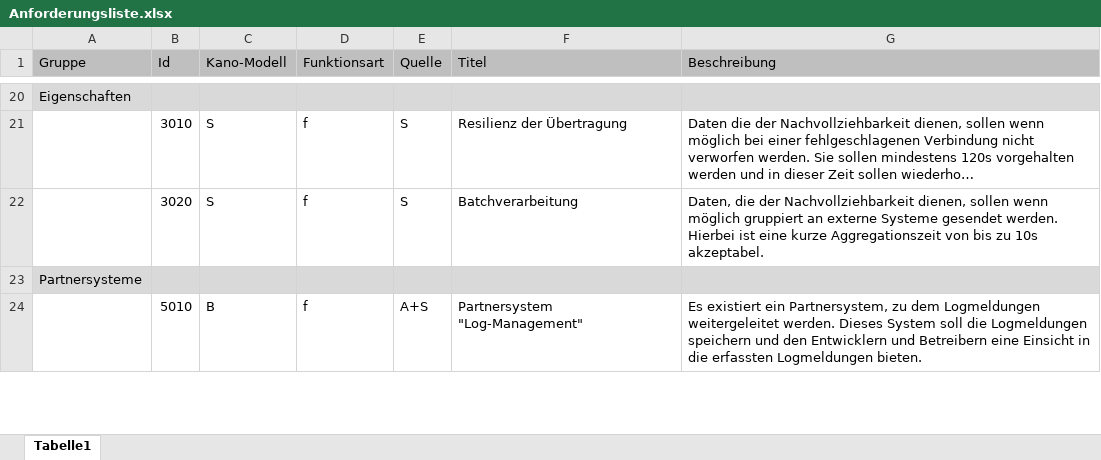
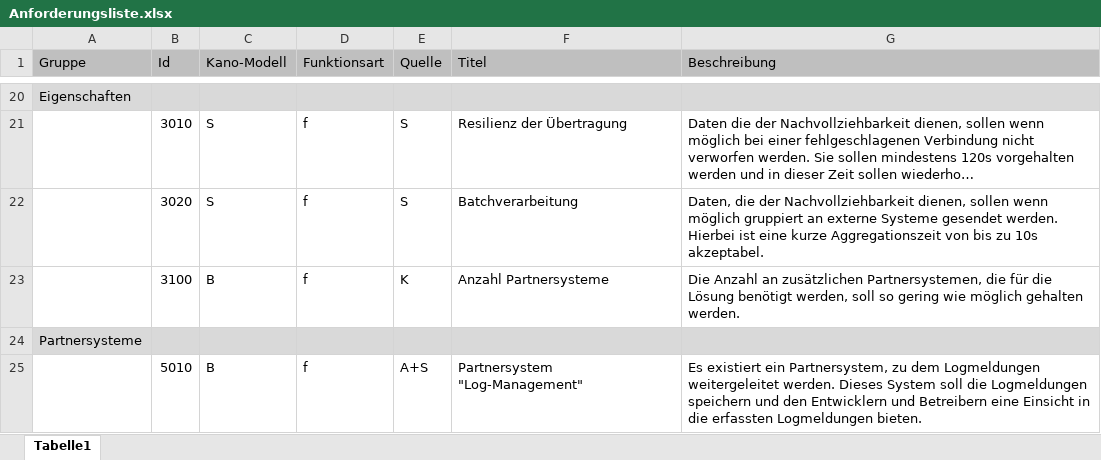
Before and after one commit to JapuDCret/bachelorarbeit, an Excel workbook: data/anforderungsliste/Anforderungsliste.xlsx, sheet Tabelle1, drawn as a sheet; only a part is shown, gaps mark what is left out; long unchanged cells end in …; values as stored, in another font and other column widths than the file's, no borders; the diff names each change by its address in the sheet, - before the commit and + after, or states it on an @@ line.

```diff
--- a/data/anforderungsliste/Anforderungsliste.xlsx (sheet Tabelle1)
+++ b/data/anforderungsliste/Anforderungsliste.xlsx (sheet Tabelle1)
+row 23:  | 3100 | B | f | K | Anzahl Partnersysteme | Die Anzahl an zusätzlichen Partnersystemen, die für die Lösung benötigt werden, soll so gering wie möglich gehalten werden.
```
Also changed, not shown: 8 other files.
